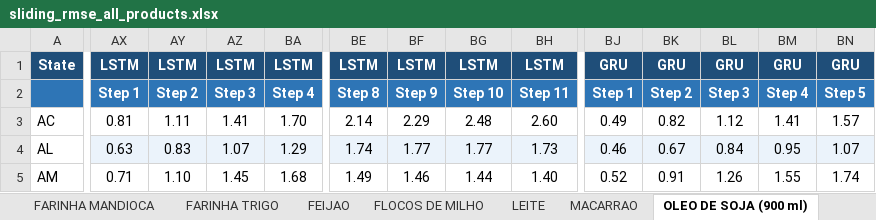
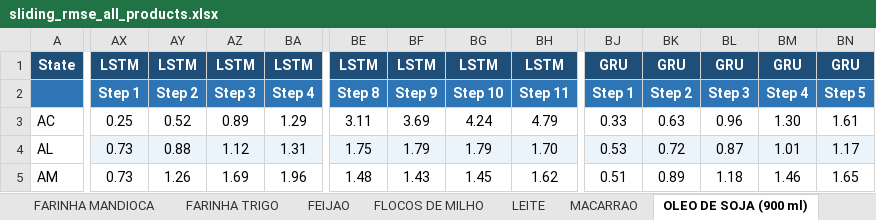
Before and after one commit to brenluz/Time-Series-Analysis, an Excel workbook: Prediction_Methods/sliding_rmse_all_products.xlsx, sheet OLEO DE SOJA (900 ml), drawn as a sheet; only a part is shown, gaps mark what is left out; values as stored, in another font and other column widths than the file's, no borders; removed rows and columns are numbered as before the commit, all else as after; rows hold the shown columns only; the diff covers the shown part only; the diff names each change by its address in the sheet, - before the commit and + after, or states it on an @@ line.

```diff
--- a/Prediction_Methods/sliding_rmse_all_products.xlsx (sheet OLEO DE SOJA (900 ml))
+++ b/Prediction_Methods/sliding_rmse_all_products.xlsx (sheet OLEO DE SOJA (900 ml))
-row 3: AC | 0.81 | 1.11 | 1.41 | 1.70 | 2.14 | 2.29 | 2.48 | 2.60 | 0.49 | 0.82 | 1.12 | 1.41 | 1.57
+row 3: AC | 0.25 | 0.52 | 0.89 | 1.29 | 3.11 | 3.69 | 4.24 | 4.79 | 0.33 | 0.63 | 0.96 | 1.30 | 1.61
-AX4: 0.63
+AX4: 0.73
-AY4: 0.83
+AY4: 0.88
-AZ4: 1.07
+AZ4: 1.12
-BA4: 1.29
+BA4: 1.31
-BE4: 1.74
+BE4: 1.75
-BF4: 1.77
+BF4: 1.79
-BG4: 1.77
+BG4: 1.79
-BH4: 1.73
+BH4: 1.70
-BJ4: 0.46
+BJ4: 0.53
-BK4: 0.67
+BK4: 0.72
-BL4: 0.84
+BL4: 0.87
-BM4: 0.95
+BM4: 1.01
-BN4: 1.07
+BN4: 1.17
-AX5: 0.71
+AX5: 0.73
-AY5: 1.10
+AY5: 1.26
-AZ5: 1.45
+AZ5: 1.69
-BA5: 1.68
+BA5: 1.96
-BE5: 1.49
+BE5: 1.48
-BF5: 1.46
+BF5: 1.43
-BG5: 1.44
+BG5: 1.45
-BH5: 1.40
+BH5: 1.62
-BJ5: 0.52
+BJ5: 0.51
-BK5: 0.91
+BK5: 0.89
-BL5: 1.26
+BL5: 1.18
-BM5: 1.55
+BM5: 1.46
-BN5: 1.74
+BN5: 1.65
```
Also changed, not shown: 1166 edited cells elsewhere in this sheet, sheet TOMATE, sheet FLOCOS DE MILHO, sheet FARINHA MANDIOCA, sheet MACARRAO, sheet ACUCAR, sheet FEIJAO, 12 more sheets, 2 other files.
